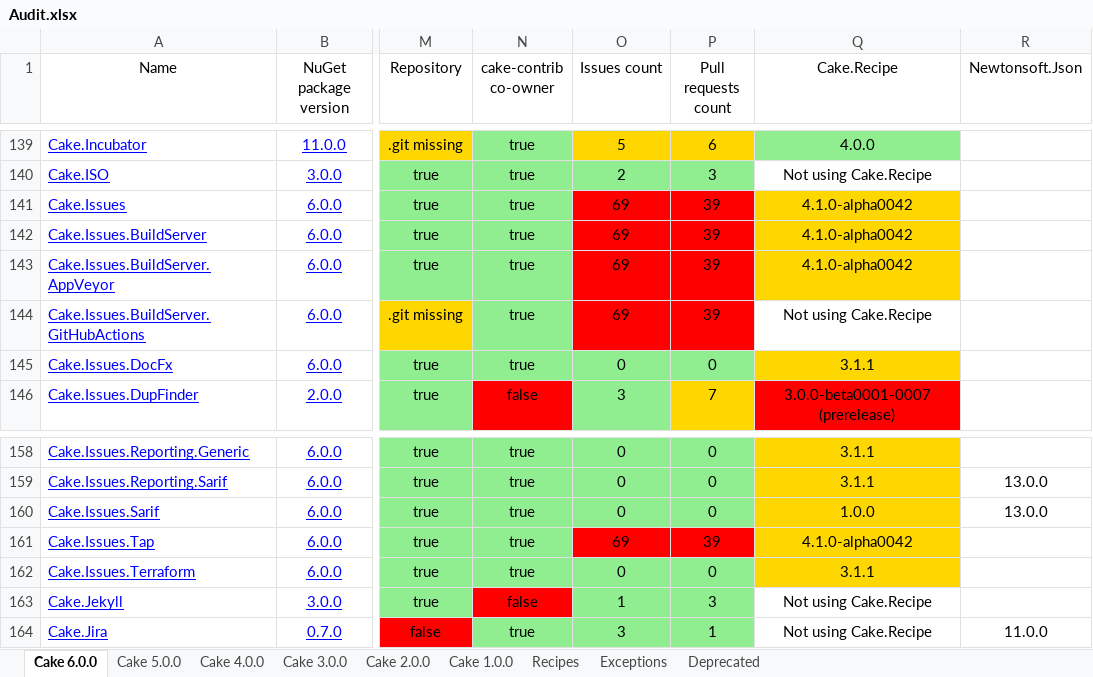
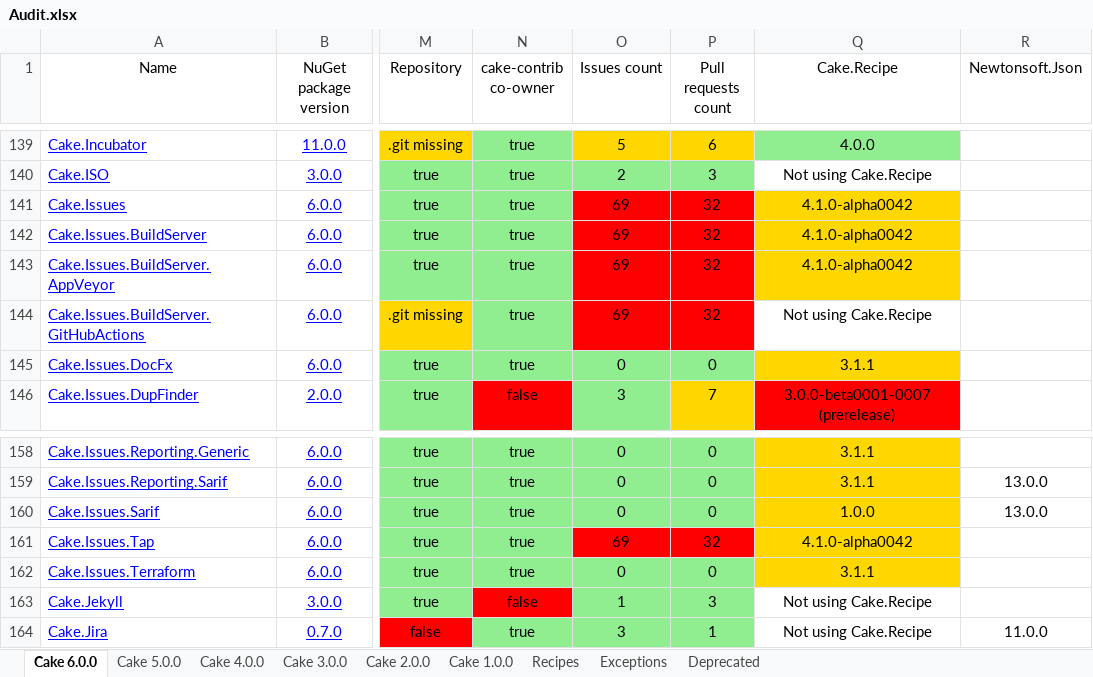
Before and after one commit to AdmiringWorm/Home, an Excel workbook: Audit.xlsx, sheet Cake 6.0.0, drawn as a sheet; only a part is shown, gaps mark what is left out; values as stored, in another font and other column widths than the file's, no borders; the diff names each change by its address in the sheet, - before the commit and + after, or states it on an @@ line.

```diff
--- a/Audit.xlsx (sheet Cake 6.0.0)
+++ b/Audit.xlsx (sheet Cake 6.0.0)
-P141:P144 (Pull requests count): 39
+P141:P144 (Pull requests count): 32
-P161 (Pull requests count): 39
+P161 (Pull requests count): 32
```
Also changed, not shown: sheet Cake 5.0.0, sheet Cake 1.0.0, sheet Cake 2.0.0, sheet Cake 3.0.0, sheet Cake 4.0.0, 11 other files.
